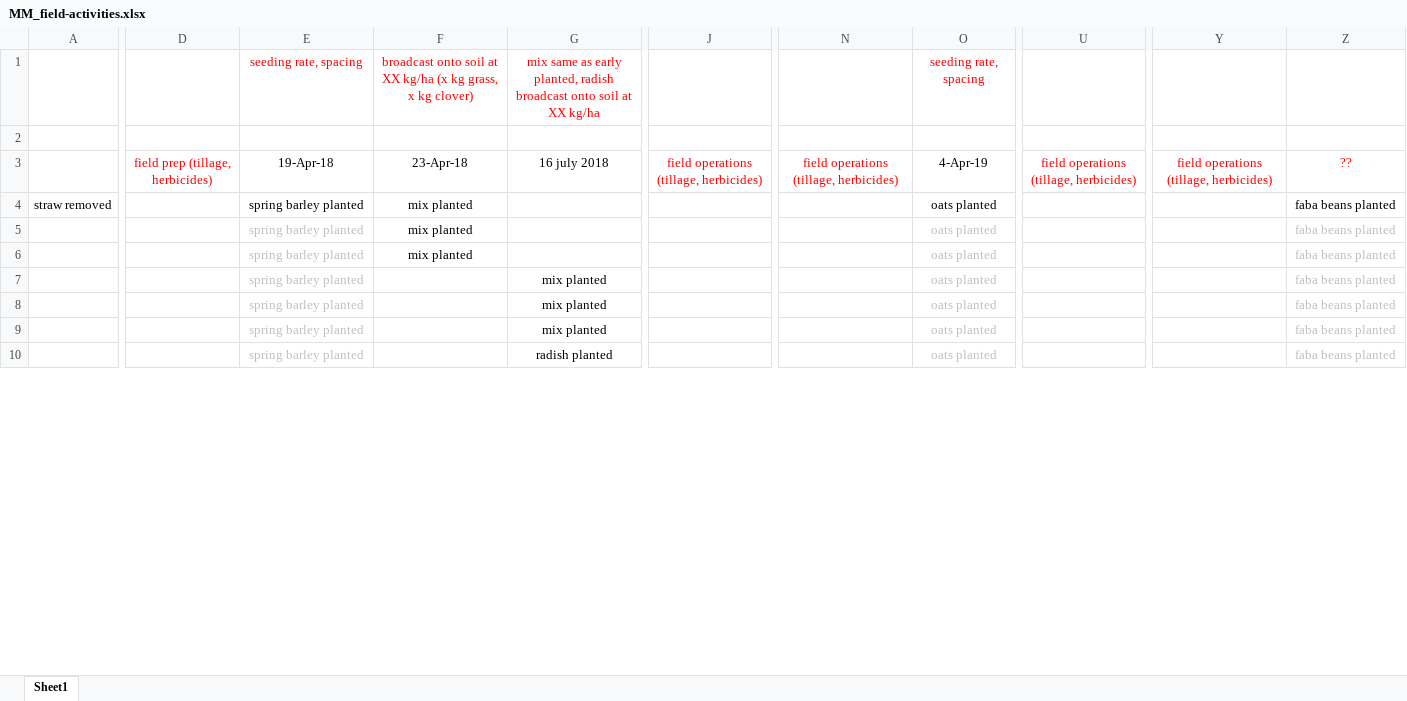
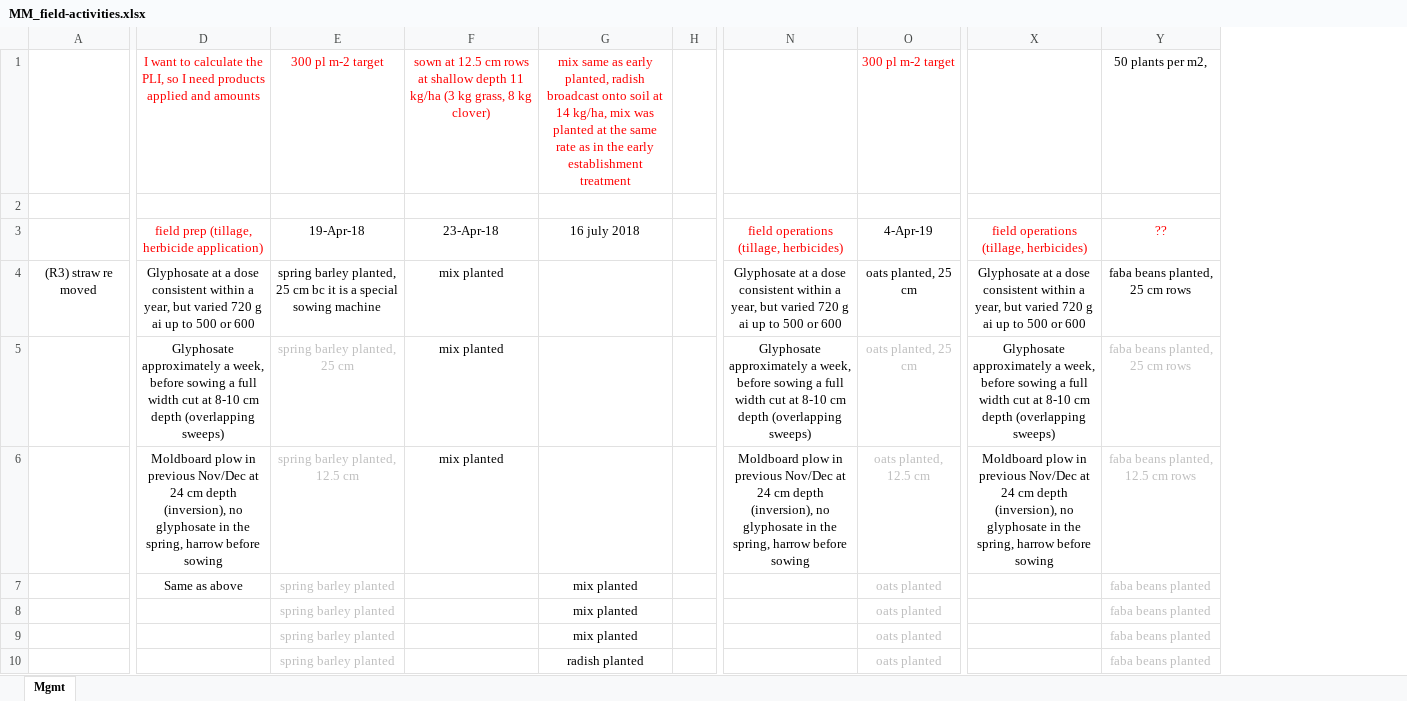
Before and after one commit to vanichols/ghproj_CENTS, an Excel workbook: docs/MM_field-activities.xlsx, sheet Mgmt, drawn as a sheet; only a part is shown, gaps mark what is left out; values as stored, in another font and other column widths than the file's, no borders; removed rows and columns are numbered as before the commit, all else as after; rows hold the shown columns only; the diff names each change by its address in the sheet, - before the commit and + after, or states it on an @@ line.

```diff
--- a/docs/MM_field-activities.xlsx (sheet Mgmt)
+++ b/docs/MM_field-activities.xlsx (sheet Mgmt)
-sheet tab: Sheet1
+sheet tab: Mgmt
-column A, row 4: straw removed
+column A, row 4: (R3) straw re moved
-column D, row 3: field prep (tillage, herbicides)
+column D, rows 3-7: field prep (tillage, herbicide application) | Glyphosate at a dose consistent within a year, but varied 720 g ai up to 500 or 600 | Glyphosate approximately a week, before sowing a full width cut at 8-10 cm depth (overlapping sweeps) | Moldboard plow in previous Nov/Dec at 24 cm depth (inversion), no glyphosate in the spring, harrow before sowing | Same as above
+column H, empty
-column J, row 3: field operations (tillage, herbicides)
-column U, row 3: field operations (tillage, herbicides)
-row 1:  |  | seeding rate, spacing | broadcast onto soil at XX kg/ha (x kg grass, x kg clover) | mix same as early planted, radish broadcast onto soil at XX kg/ha |  |  | seeding rate, spacing
+row 1:  | I want to calculate the PLI, so I need products applied and amounts | 300 pl m-2 target | sown at 12.5 cm rows at shallow depth 11 kg/ha (3 kg grass, 8 kg clover) | mix same as early planted, radish broadcast onto soil at 14 kg/ha, mix was planted at the same rate as in the early establishment treatment |  |  | 300 pl m-2 target |  | 50 plants per m2,
-E4: spring barley planted
+E4: spring barley planted, 25 cm bc it is a special sowing machine
-N4: (empty)
+N4: Glyphosate at a dose consistent within a year, but varied 720 g ai up to 500 or 600
-O4:O5: oats planted
+O4:O5: oats planted, 25 cm
-X4: (empty)
+X4: Glyphosate at a dose consistent within a year, but varied 720 g ai up to 500 or 600
-Y4:Y5: faba beans planted
+Y4:Y5: faba beans planted, 25 cm rows
-E5: spring barley planted
+E5: spring barley planted, 25 cm
-N5: (empty)
+N5: Glyphosate approximately a week, before sowing a full width cut at 8-10 cm depth (overlapping sweeps)
-X5: (empty)
+X5: Glyphosate approximately a week, before sowing a full width cut at 8-10 cm depth (overlapping sweeps)
-E6: spring barley planted
+E6: spring barley planted, 12.5 cm
-N6: (empty)
+N6: Moldboard plow in previous Nov/Dec at 24 cm depth (inversion), no glyphosate in the spring, harrow before sowing
-O6: oats planted
+O6: oats planted, 12.5 cm
-X6: (empty)
+X6: Moldboard plow in previous Nov/Dec at 24 cm depth (inversion), no glyphosate in the spring, harrow before sowing
-Y6: faba beans planted
+Y6: faba beans planted, 12.5 cm rows
```
Also changed, not shown: 5 other files.
